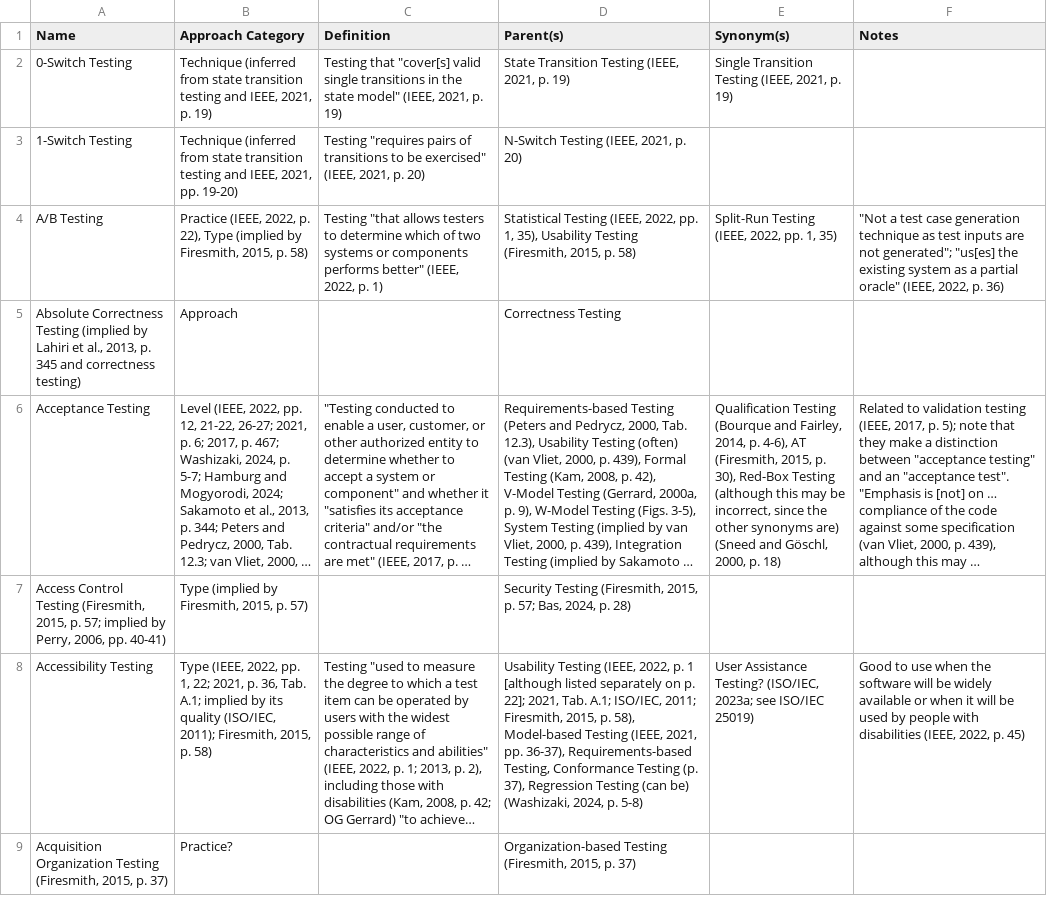
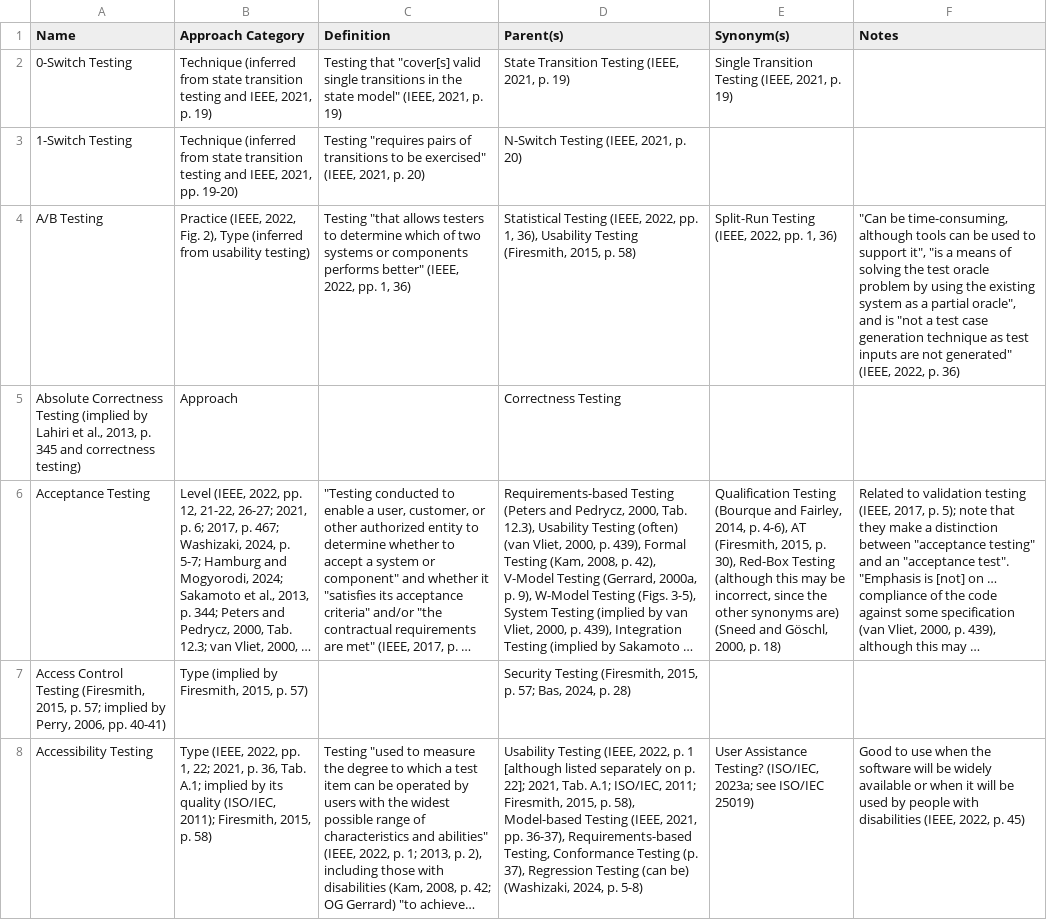
Before and after one commit to samm82/TestingTesting, a CSV file: ApproachGlossary.csv, drawn as a sheet; only a part is shown; the shorter side is filled out with more unchanged rows; long unchanged cells end in …; the diff names each change by its address in the sheet, - before the commit and + after, or states it on an @@ line.

Commit message:
Add example workflow for documenting A/B testing; #143

```diff
--- a/ApproachGlossary.csv
+++ b/ApproachGlossary.csv
-B4 (Approach Category): …(IEEE, 2022, p. 22), Type (implied by Firesmith, 2015, p. 58)
+B4 (Approach Category): …(IEEE, 2022, Fig. 2), Type (inferred from usability testing)
-C4 (Definition): …(IEEE, 2022, p. 1)
+C4 (Definition): …(IEEE, 2022, pp. 1, 36)
-D4 (Parent(s)): …pp. 1, 35), Usability Testing…
+D4 (Parent(s)): …pp. 1, 36), Usability Testing…
-E4 (Synonym(s)): Split-Run Testing (IEEE, 2022, pp. 1, 35)
+E4 (Synonym(s)): Split-Run Testing (IEEE, 2022, pp. 1, 36)
-F4 (Notes): "Not a test case generation technique as test inputs are not generated"; "us[es] the existing system as a partial oracle" (IEEE, 2022,…
+F4 (Notes): "Can be time-consuming, although tools can be used to support it", "is a means of solving the test oracle problem by using the existing system as a partial oracle", and is "not a test case generation technique as test inputs are not generated" (IEEE, 2022,…
```
Also changed, not shown: 8 other files.
